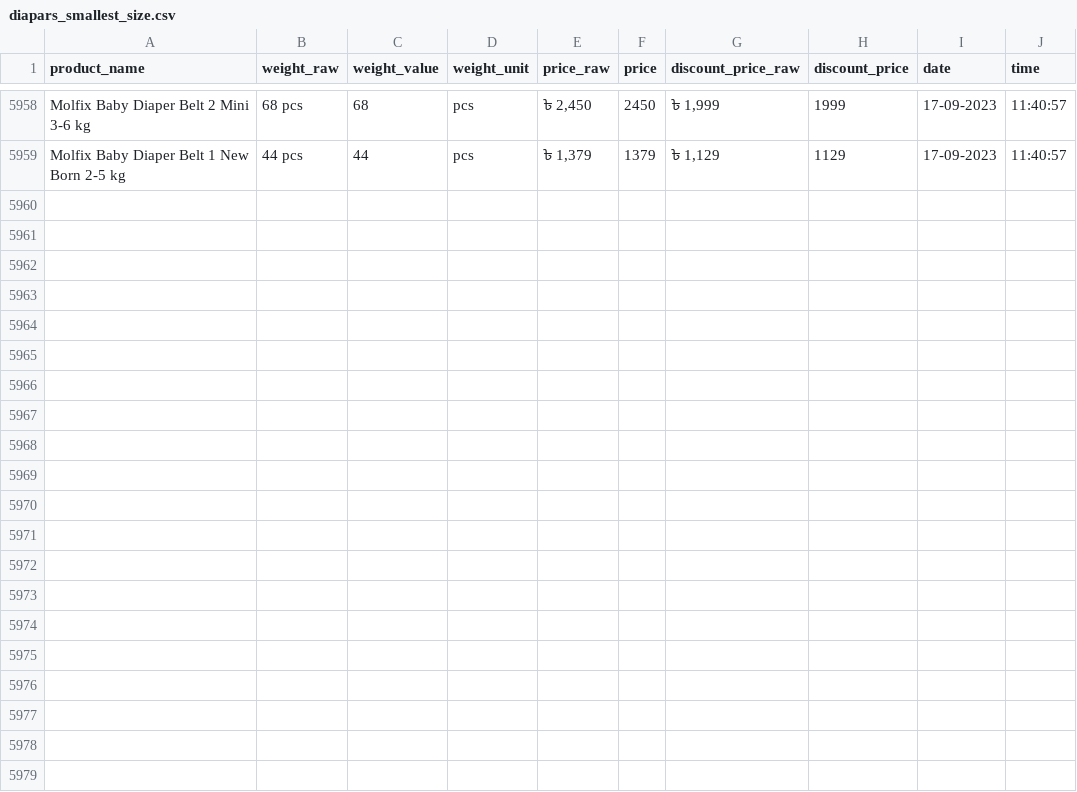
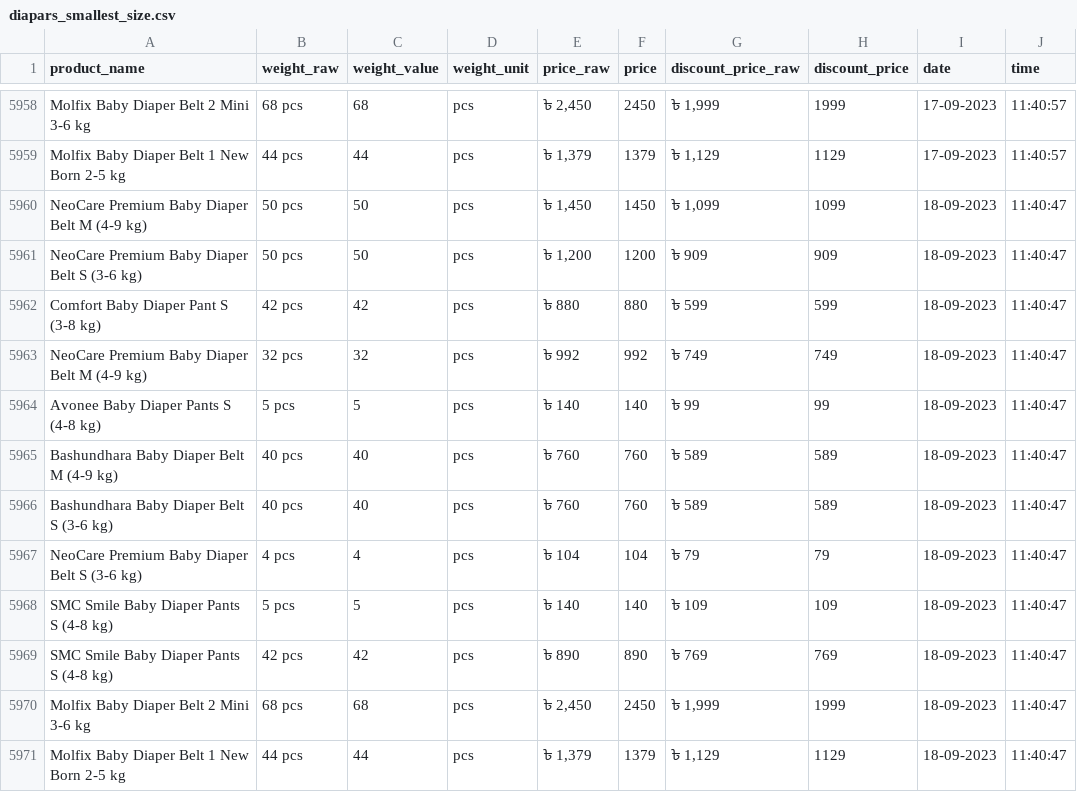
Before and after one commit to Shayokh144/Commodity_Price_Analysis_BD, a CSV file: data/price_data/diapars_smallest_size/diapars_smallest_size.csv, drawn as a sheet; only a part is shown, gaps mark what is left out.

```diff
--- a/data/price_data/diapars_smallest_size/diapars_smallest_size.csv
+++ b/data/price_data/diapars_smallest_size/diapars_smallest_size.csv
@@ -5959 +5959,13 @@ Molfix Baby Diaper Belt 2 Mini 3-6 kg,68 pcs,68,pcs,"৳ 2,450",2450,"৳ 1,999"
 Molfix Baby Diaper Belt 1 New Born 2-5 kg,44 pcs,44,pcs,"৳ 1,379",1379,"৳ 1,129",1129,17-09-2023,11:40:57
+NeoCare Premium Baby Diaper Belt M (4-9 kg),50 pcs,50,pcs,"৳ 1,450",1450,"৳ 1,099",1099,18-09-2023,11:40:47
+NeoCare Premium Baby Diaper Belt S (3-6 kg),50 pcs,50,pcs,"৳ 1,200",1200,৳ 909,909,18-09-2023,11:40:47
+Comfort Baby Diaper Pant S (3-8 kg),42 pcs,42,pcs,৳ 880,880,৳ 599,599,18-09-2023,11:40:47
+NeoCare Premium Baby Diaper Belt M (4-9 kg),32 pcs,32,pcs,৳ 992,992,৳ 749,749,18-09-2023,11:40:47
+Avonee Baby Diaper Pants S (4-8 kg),5 pcs,5,pcs,৳ 140,140,৳ 99,99,18-09-2023,11:40:47
+Bashundhara Baby Diaper Belt M (4-9 kg),40 pcs,40,pcs,৳ 760,760,৳ 589,589,18-09-2023,11:40:47
+Bashundhara Baby Diaper Belt S (3-6 kg),40 pcs,40,pcs,৳ 760,760,৳ 589,589,18-09-2023,11:40:47
+NeoCare Premium Baby Diaper Belt S (3-6 kg),4 pcs,4,pcs,৳ 104,104,৳ 79,79,18-09-2023,11:40:47
+SMC Smile Baby Diaper Pants S (4-8 kg),5 pcs,5,pcs,৳ 140,140,৳ 109,109,18-09-2023,11:40:47
+SMC Smile Baby Diaper Pants S (4-8 kg),42 pcs,42,pcs,৳ 890,890,৳ 769,769,18-09-2023,11:40:47
+Molfix Baby Diaper Belt 2 Mini 3-6 kg,68 pcs,68,pcs,"৳ 2,450",2450,"৳ 1,999",1999,18-09-2023,11:40:47
+Molfix Baby Diaper Belt 1 New Born 2-5 kg,44 pcs,44,pcs,"৳ 1,379",1379,"৳ 1,129",1129,18-09-2023,11:40:47
```
Also changed, not shown: data/price_data/baby_milk/baby_milk.csv, data/price_data/dried_fish/dried_fish.csv, 17 other files.
